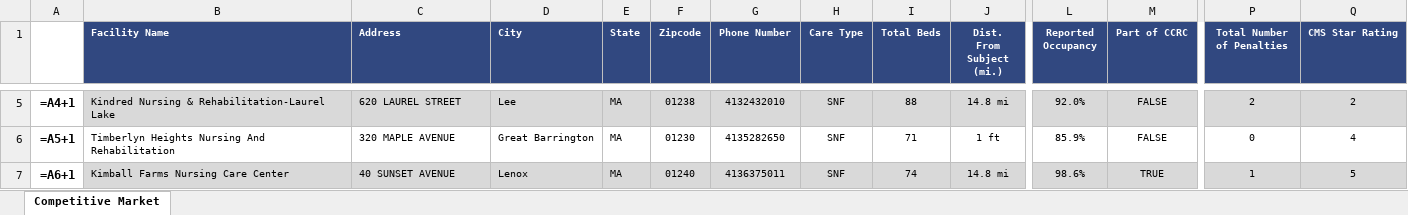
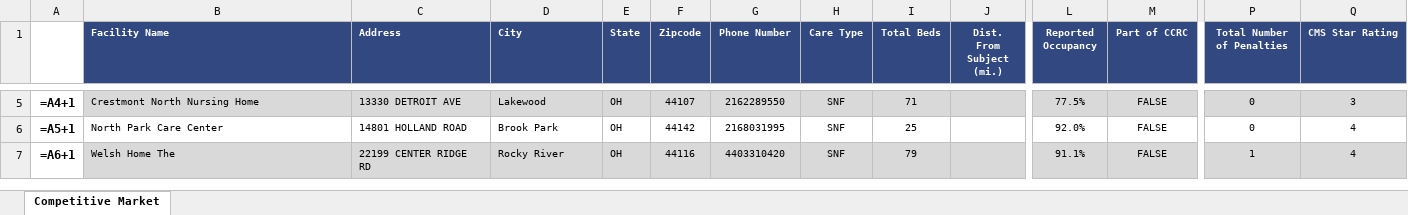
Before and after one commit to AMDevG/SeniorHousingResearcher, an Excel workbook: findComps/Comp Tables/Competitive Market2.xlsx, sheet Competitive Market, drawn as a sheet; only a part is shown, gaps mark what is left out; values as stored, in another font and other column widths than the file's, no borders; formulas without a stored value are shown as written; the diff covers the shown part only; the diff names each change by its address in the sheet, - before the commit and + after, or states it on an @@ line.

```diff
--- a/findComps/Comp Tables/Competitive Market2.xlsx (sheet Competitive Market)
+++ b/findComps/Comp Tables/Competitive Market2.xlsx (sheet Competitive Market)
-B5 (Facility Name): Kindred Nursing & Rehabilitation-Laurel Lake
+B5 (Facility Name): Crestmont North Nursing Home
-C5 (Address): 620 LAUREL STREET
+C5 (Address): 13330 DETROIT AVE
-D5 (City): Lee
+D5 (City): Lakewood
-E5:E7 (State): MA
+E5:E7 (State): OH
-F5 (Zipcode): 01238
+F5 (Zipcode): 44107
-G5 (Phone Number): 4132432010
+G5 (Phone Number): 2162289550
-I5 (Total Beds): 88
+I5 (Total Beds): 71
-J5 (Dist. From Subject (mi.)): 14.8 mi
+J5 (Dist. From Subject (mi.)): (empty)
-L5 (Reported Occupancy): 92.0%
+L5 (Reported Occupancy): 77.5%
-P5 (Total Number of Penalties): 2
+P5 (Total Number of Penalties): 0
-Q5 (CMS Star Rating): 2
+Q5 (CMS Star Rating): 3
-B6 (Facility Name): Timberlyn Heights Nursing And Rehabilitation
+B6 (Facility Name): North Park Care Center
-C6 (Address): 320 MAPLE AVENUE
+C6 (Address): 14801 HOLLAND ROAD
-D6 (City): Great Barrington
+D6 (City): Brook Park
-F6 (Zipcode): 01230
+F6 (Zipcode): 44142
-G6 (Phone Number): 4135282650
+G6 (Phone Number): 2168031995
-I6 (Total Beds): 71
+I6 (Total Beds): 25
-J6 (Dist. From Subject (mi.)): 1 ft
+J6 (Dist. From Subject (mi.)): (empty)
-L6 (Reported Occupancy): 85.9%
+L6 (Reported Occupancy): 92.0%
-B7 (Facility Name): Kimball Farms Nursing Care Center
+B7 (Facility Name): Welsh Home The
-C7 (Address): 40 SUNSET AVENUE
+C7 (Address): 22199 CENTER RIDGE RD
-D7 (City): Lenox
+D7 (City): Rocky River
-F7 (Zipcode): 01240
+F7 (Zipcode): 44116
-G7 (Phone Number): 4136375011
+G7 (Phone Number): 4403310420
-I7 (Total Beds): 74
+I7 (Total Beds): 79
-J7 (Dist. From Subject (mi.)): 14.8 mi
+J7 (Dist. From Subject (mi.)): (empty)
-L7 (Reported Occupancy): 98.6%
+L7 (Reported Occupancy): 91.1%
-M7 (Part of CCRC): TRUE
+M7 (Part of CCRC): FALSE
-Q7 (CMS Star Rating): 5
+Q7 (CMS Star Rating): 4
```
Also changed, not shown: 189 edited cells elsewhere in this sheet, 6 other files.
